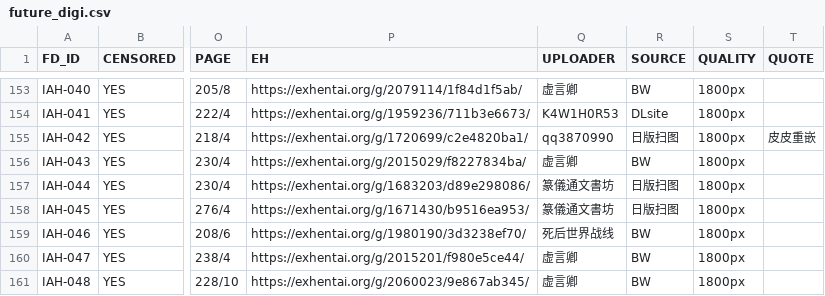
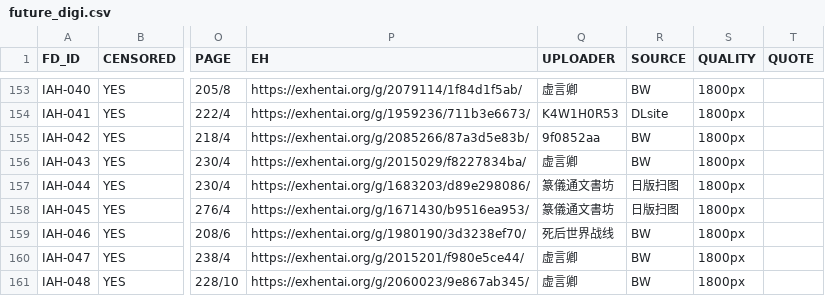
Before and after one commit to K4W1H0R53/tankoubon, a CSV file: future_digi.csv, drawn as a sheet; only a part is shown, gaps mark what is left out; the diff covers the shown part only; the diff names each change by its address in the sheet, - before the commit and + after, or states it on an @@ line.

```diff
--- a/future_digi.csv
+++ b/future_digi.csv
-P155 (EH): https://exhentai.org/g/1720699/c2e4820ba1/
+P155 (EH): https://exhentai.org/g/2085266/87a3d5e83b/
-Q155 (UPLOADER): qq3870990
+Q155 (UPLOADER): 9f0852aa
-R155 (SOURCE): 日版扫图
+R155 (SOURCE): BW
-T155 (QUOTE): 皮皮重嵌
+T155 (QUOTE): (empty)
```
Also changed, not shown: 4 edited cells elsewhere in this file.
